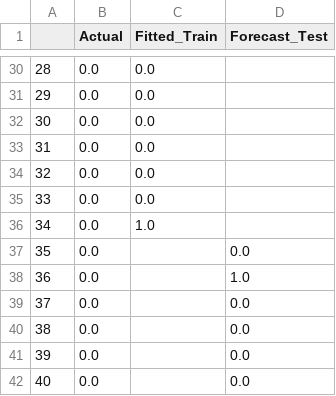
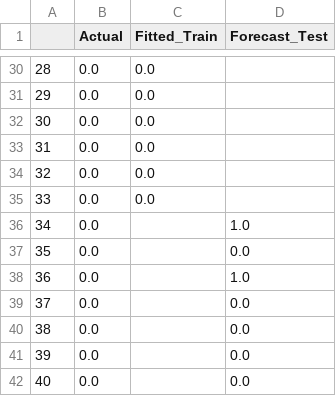
Before and after one commit to Leonard2310/TrendAnalysisAgriTech, a CSV file: code/WebApp/csv graphs/Cicalino 2/GradientBoosting results.csv, drawn as a sheet; only a part is shown, gaps mark what is left out.

Commit message:
Update GradientBoosting results.csv

```diff
--- a/code/WebApp/csv graphs/Cicalino 2/GradientBoosting results.csv
+++ b/code/WebApp/csv graphs/Cicalino 2/GradientBoosting results.csv
@@ -35,3 +35,3 @@
 33,0.0,0.0,
-34,0.0,1.0,
+34,0.0,,1.0,
 35,0.0,,0.0
```
